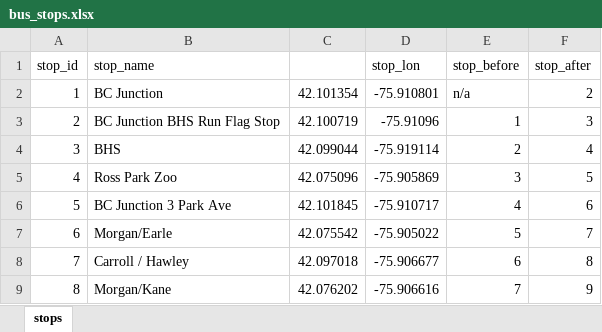
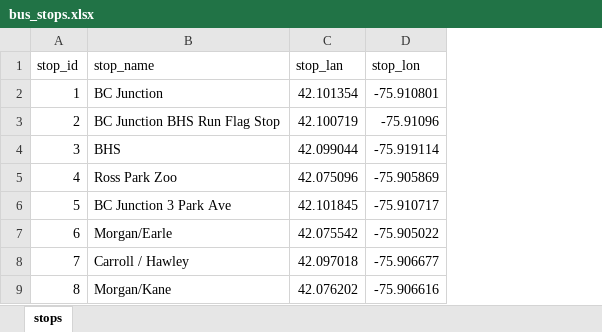
Before and after one commit to hive1/multifamily-ai, an Excel workbook: data/bus_stops.xlsx, sheet stops, drawn as a sheet; only a part is shown; values as stored, in another font and other column widths than the file's, no borders; the diff names each change by its address in the sheet, - before the commit and + after, or states it on an @@ line.

```diff
--- a/data/bus_stops.xlsx (sheet stops)
+++ b/data/bus_stops.xlsx (sheet stops)
-column E (stop_before), rows 2-9: n/a | 1 | 2 | 3 | 4 | 5 | 6 | 7
-column F (stop_after), rows 2-9: 2 | 3 | 4 | 5 | 6 | 7 | 8 | 9
-C1: (empty)
+C1: stop_lan
```
Also changed, not shown: 17 other files.
